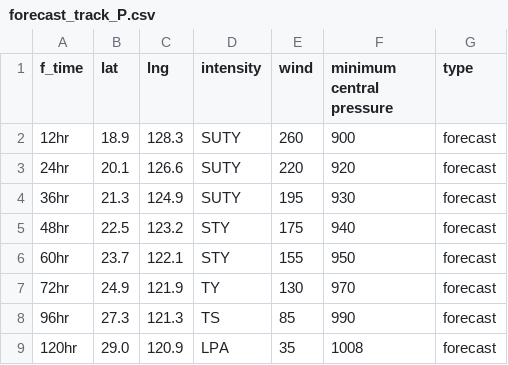
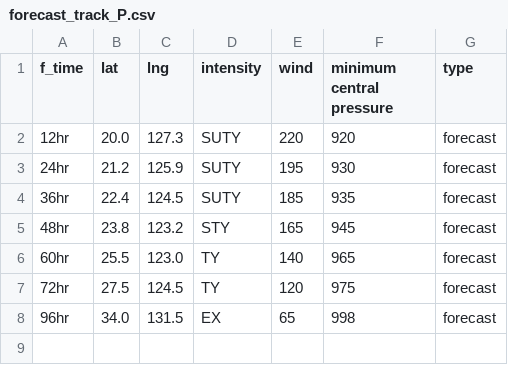
Before and after one commit to zax41006-bot/MMC-TC, a CSV file: forecast_track_P.csv, drawn as a sheet.

Commit message:
Update forecast_track_P.csv

```diff
--- a/forecast_track_P.csv
+++ b/forecast_track_P.csv
@@ -1,9 +1,8 @@
 f_time,lat,lng,intensity,wind,minimum central pressure,type
-12hr,18.9,128.3,SUTY,260,900,forecast
-24hr,20.1,126.6,SUTY,220,920,forecast
-36hr,21.3,124.9,SUTY,195,930,forecast
-48hr,22.5,123.2,STY,175,940,forecast
-60hr,23.7,122.1,STY,155,950,forecast
-72hr,24.9,121.9,TY,130,970,forecast
-96hr,27.3,121.3,TS,85,990,forecast
-120hr,29.0,120.9,LPA,35,1008,forecast
+12hr,20.0,127.3,SUTY,220,920,forecast
+24hr,21.2,125.9,SUTY,195,930,forecast
+36hr,22.4,124.5,SUTY,185,935,forecast
+48hr,23.8,123.2,STY,165,945,forecast
+60hr,25.5,123.0,TY,140,965,forecast
+72hr,27.5,124.5,TY,120,975,forecast
+96hr,34.0,131.5,EX,65,998,forecast
```
